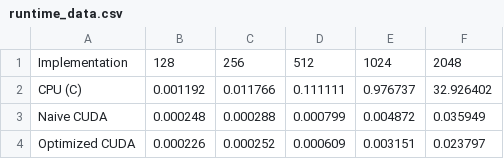
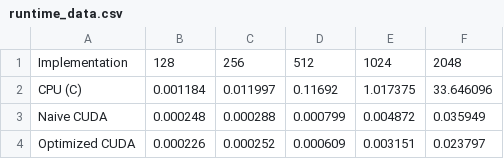
Before and after one commit to SlyShot42/cuda-matmul-conv-bench, a CSV file: data/runtime_data.csv, drawn as a sheet.

```diff
--- a/data/runtime_data.csv
+++ b/data/runtime_data.csv
@@ -1,3 +1,3 @@
 Implementation,128,256,512,1024,2048
-CPU (C),0.001192,0.011766,0.111111,0.976737,32.926402
+CPU (C),0.001184,0.011997,0.11692,1.017375,33.646096
 Naive CUDA,0.000248,0.000288,0.000799,0.004872,0.035949
```
Also changed, not shown: 1 other file.
